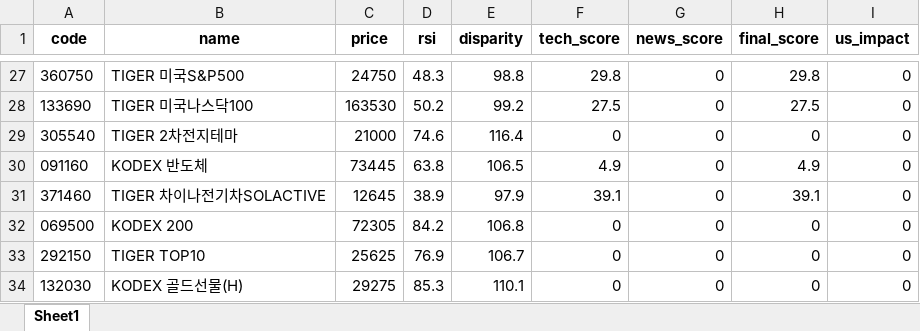
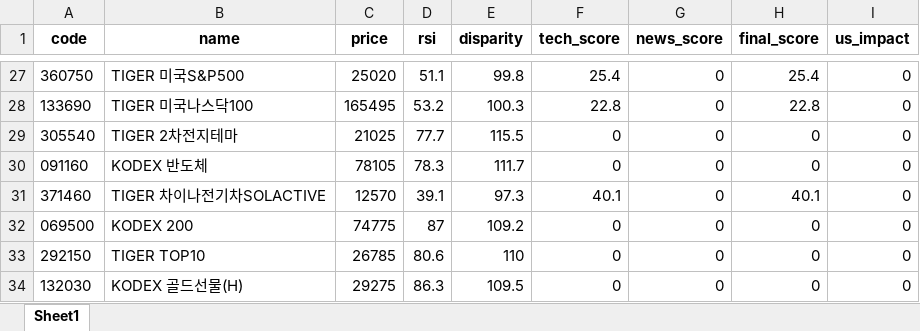
Before and after one commit to puplestars-eng/chart-radar, an Excel workbook: latest_analysis.xlsx, sheet Sheet1, drawn as a sheet; only a part is shown, gaps mark what is left out; values as stored, in another font and other column widths than the file's, no borders; the diff covers the shown part only; the diff names each change by its address in the sheet, - before the commit and + after, or states it on an @@ line.

```diff
--- a/latest_analysis.xlsx (sheet Sheet1)
+++ b/latest_analysis.xlsx (sheet Sheet1)
-C27 (price): 24750
+C27 (price): 25020
-D27 (rsi): 48.3
+D27 (rsi): 51.1
-E27 (disparity): 98.8
+E27 (disparity): 99.8
-F27 (tech_score): 29.8
+F27 (tech_score): 25.4
-H27 (final_score): 29.8
+H27 (final_score): 25.4
-C28 (price): 163530
+C28 (price): 165495
-D28 (rsi): 50.2
+D28 (rsi): 53.2
-E28 (disparity): 99.2
+E28 (disparity): 100.3
-F28 (tech_score): 27.5
+F28 (tech_score): 22.8
-H28 (final_score): 27.5
+H28 (final_score): 22.8
-C29 (price): 21000
+C29 (price): 21025
-D29 (rsi): 74.6
+D29 (rsi): 77.7
-E29 (disparity): 116.4
+E29 (disparity): 115.5
-C30 (price): 73445
+C30 (price): 78105
-D30 (rsi): 63.8
+D30 (rsi): 78.3
-E30 (disparity): 106.5
+E30 (disparity): 111.7
-F30 (tech_score): 4.9
+F30 (tech_score): 0
-H30 (final_score): 4.9
+H30 (final_score): 0
-C31 (price): 12645
+C31 (price): 12570
-D31 (rsi): 38.9
+D31 (rsi): 39.1
-E31 (disparity): 97.9
+E31 (disparity): 97.3
-F31 (tech_score): 39.1
+F31 (tech_score): 40.1
-H31 (final_score): 39.1
+H31 (final_score): 40.1
-C32 (price): 72305
+C32 (price): 74775
-D32 (rsi): 84.2
+D32 (rsi): 87
-E32 (disparity): 106.8
+E32 (disparity): 109.2
-C33 (price): 25625
+C33 (price): 26785
-D33 (rsi): 76.9
+D33 (rsi): 80.6
-E33 (disparity): 106.7
+E33 (disparity): 110
-D34 (rsi): 85.3
+D34 (rsi): 86.3
-E34 (disparity): 110.1
+E34 (disparity): 109.5
```
Also changed, not shown: 18 added rows, 18 removed rows and 45 edited cells elsewhere in this sheet.
